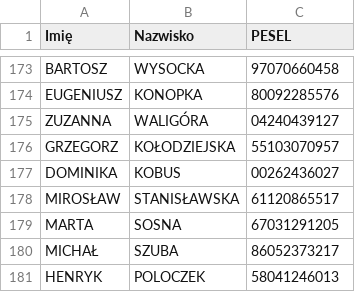
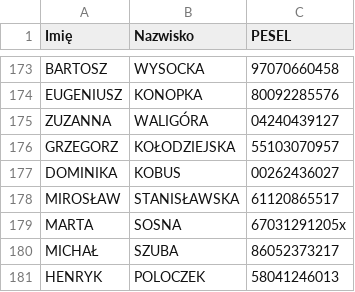
Before and after one commit to 0xmmhh/Data-Analysis, a CSV file: przykladowe_dane.csv, drawn as a sheet; only a part is shown, gaps mark what is left out.

```diff
--- a/przykladowe_dane.csv
+++ b/przykladowe_dane.csv
@@ -178,3 +178,3 @@ DOMINIKA,KOBUS,00262436027
 MIROSŁAW,STANISŁAWSKA,61120865517
-MARTA,SOSNA,67031291205
+MARTA,SOSNA,67031291205x
 MICHAŁ,SZUBA,86052373217
```
Also changed, not shown: 1 other file.
